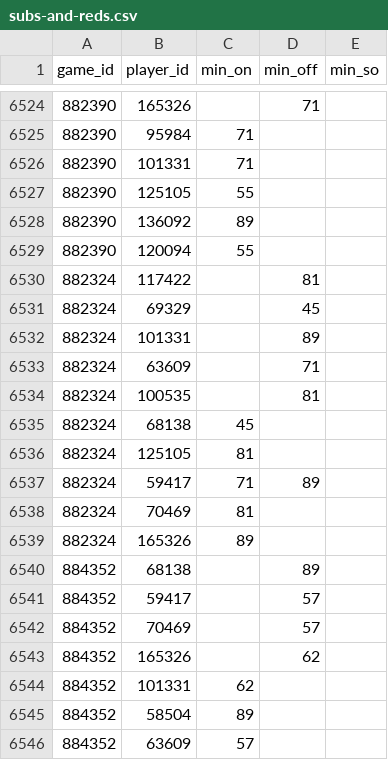
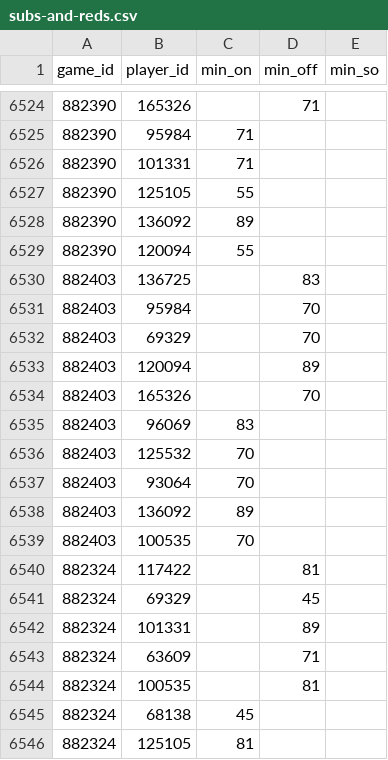
Before and after one commit to petebrown/scrape-events, a CSV file: data/subs-and-reds.csv, drawn as a sheet; only a part is shown, gaps mark what is left out; the shorter side is filled out with more unchanged rows.

```diff
--- a/data/subs-and-reds.csv
+++ b/data/subs-and-reds.csv
@@ -6529,2 +6529,12 @@ game_id,player_id,min_on,min_off,min_so
 882390,120094,55,,
+882403,136725,,83,
+882403,95984,,70,
+882403,69329,,70,
+882403,120094,,89,
+882403,165326,,70,
+882403,96069,83,,
+882403,125532,70,,
+882403,93064,70,,
+882403,136092,89,,
+882403,100535,70,,
 882324,117422,,81,
```
